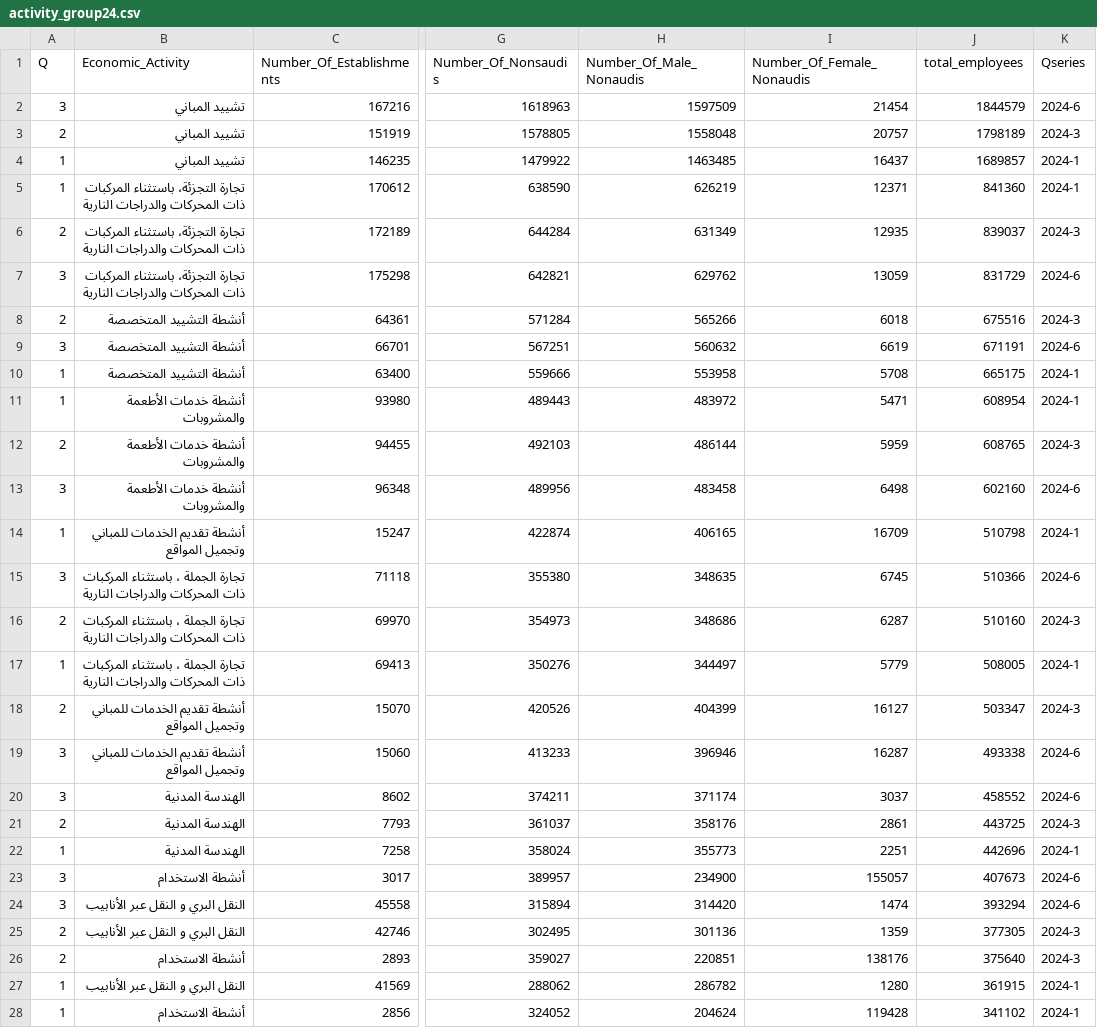
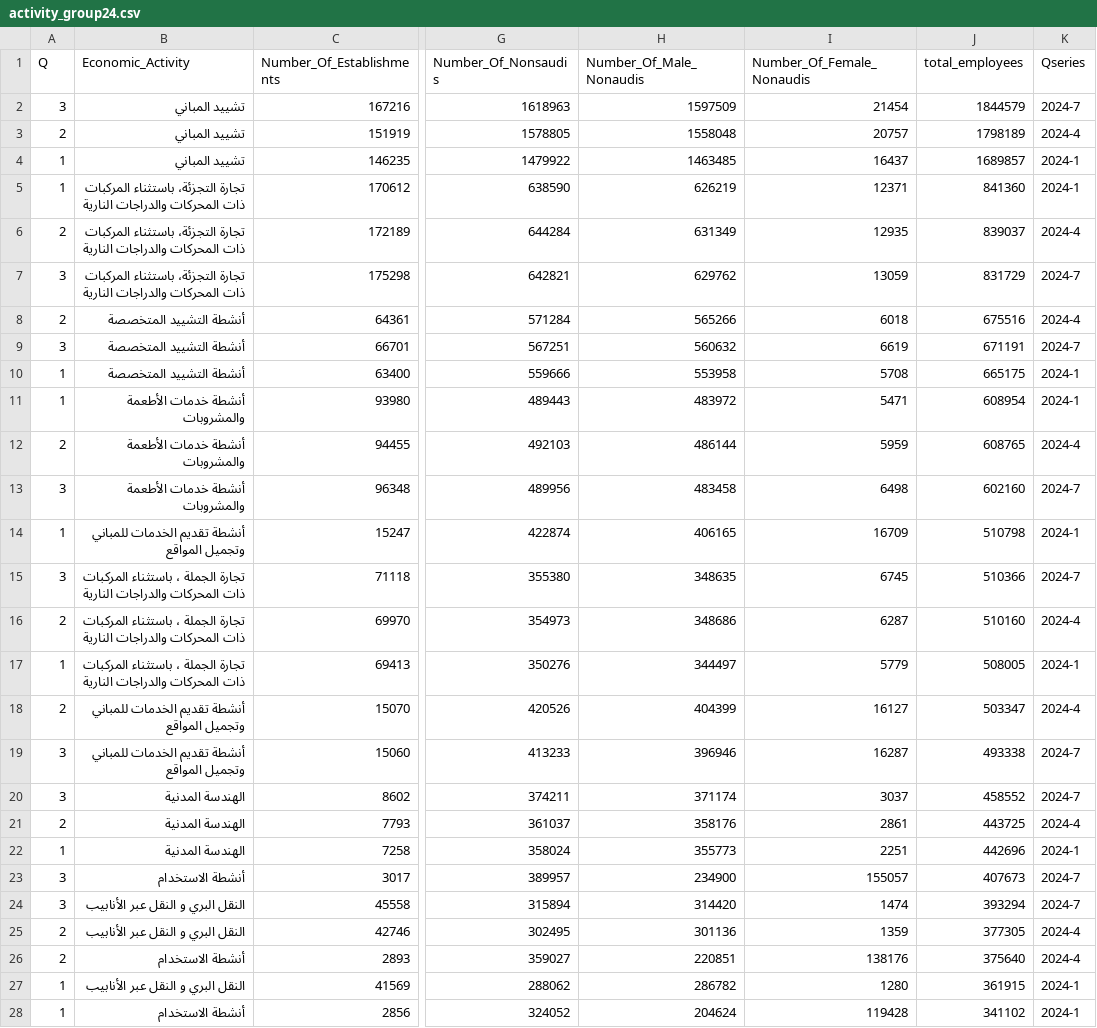
Before and after one commit to MubarakHus/Capstone-Project, a CSV file: data/activity_group24.csv, drawn as a sheet; only a part is shown, gaps mark what is left out; the diff covers the shown part only; the diff names each change by its address in the sheet, - before the commit and + after, or states it on an @@ line.

```diff
--- a/data/activity_group24.csv
+++ b/data/activity_group24.csv
-K2 (Qseries): 2024-6
+K2 (Qseries): 2024-7
-K3 (Qseries): 2024-3
+K3 (Qseries): 2024-4
-K6 (Qseries): 2024-3
+K6 (Qseries): 2024-4
-K7 (Qseries): 2024-6
+K7 (Qseries): 2024-7
-K8 (Qseries): 2024-3
+K8 (Qseries): 2024-4
-K9 (Qseries): 2024-6
+K9 (Qseries): 2024-7
-K12 (Qseries): 2024-3
+K12 (Qseries): 2024-4
-K13 (Qseries): 2024-6
+K13 (Qseries): 2024-7
-K15 (Qseries): 2024-6
+K15 (Qseries): 2024-7
-K16 (Qseries): 2024-3
+K16 (Qseries): 2024-4
-K18 (Qseries): 2024-3
+K18 (Qseries): 2024-4
-K19:K20 (Qseries): 2024-6
+K19:K20 (Qseries): 2024-7
-K21 (Qseries): 2024-3
+K21 (Qseries): 2024-4
-K23:K24 (Qseries): 2024-6
+K23:K24 (Qseries): 2024-7
-K25:K26 (Qseries): 2024-3
+K25:K26 (Qseries): 2024-4
```
Also changed, not shown: 154 edited cells elsewhere in this file, data/activity_group22.csv, data/activity_group23.csv.
